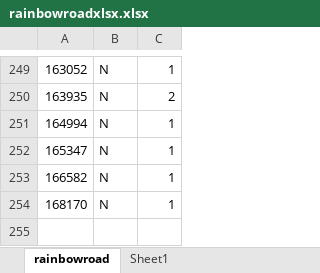
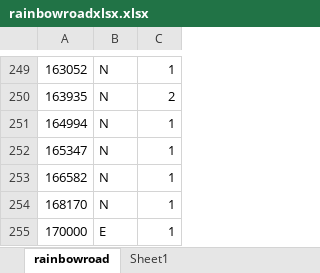
Before and after one commit to Ben-Coombes/Rhythm-Road, an Excel workbook: Assets/Resources/Rainbow Road/rainbowroadxlsx.xlsx, sheet rainbowroad, drawn as a sheet; only a part is shown, gaps mark what is left out; values as stored, in another font and other column widths than the file's, no borders; the diff names each change by its address in the sheet, - before the commit and + after, or states it on an @@ line.

```diff
--- a/Assets/Resources/Rainbow Road/rainbowroadxlsx.xlsx (sheet rainbowroad)
+++ b/Assets/Resources/Rainbow Road/rainbowroadxlsx.xlsx (sheet rainbowroad)
+row 255: 170000 | E | 1
```
Also changed, not shown: 23 other files.
